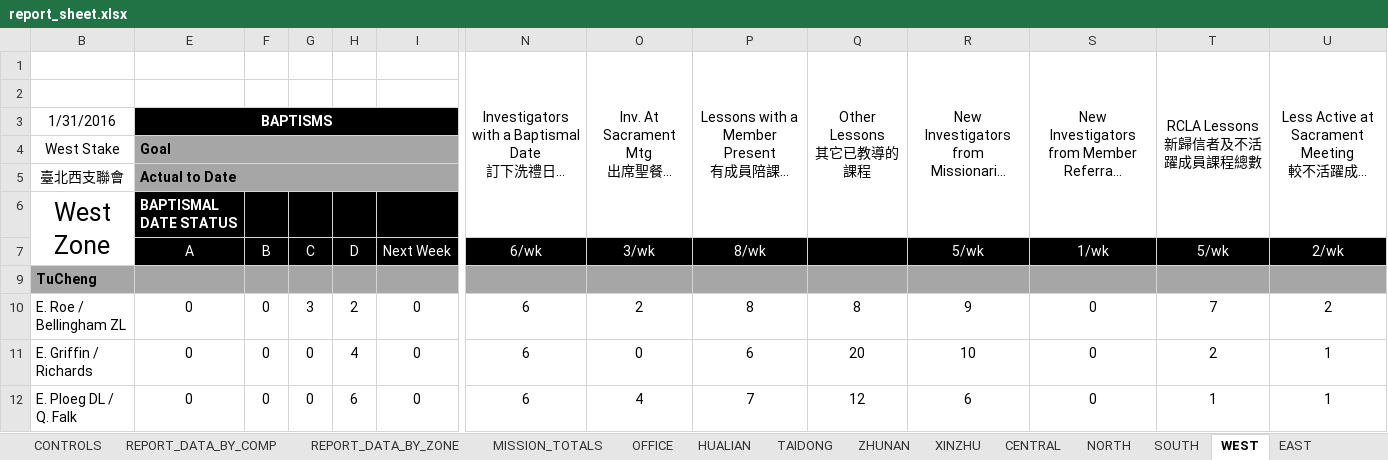
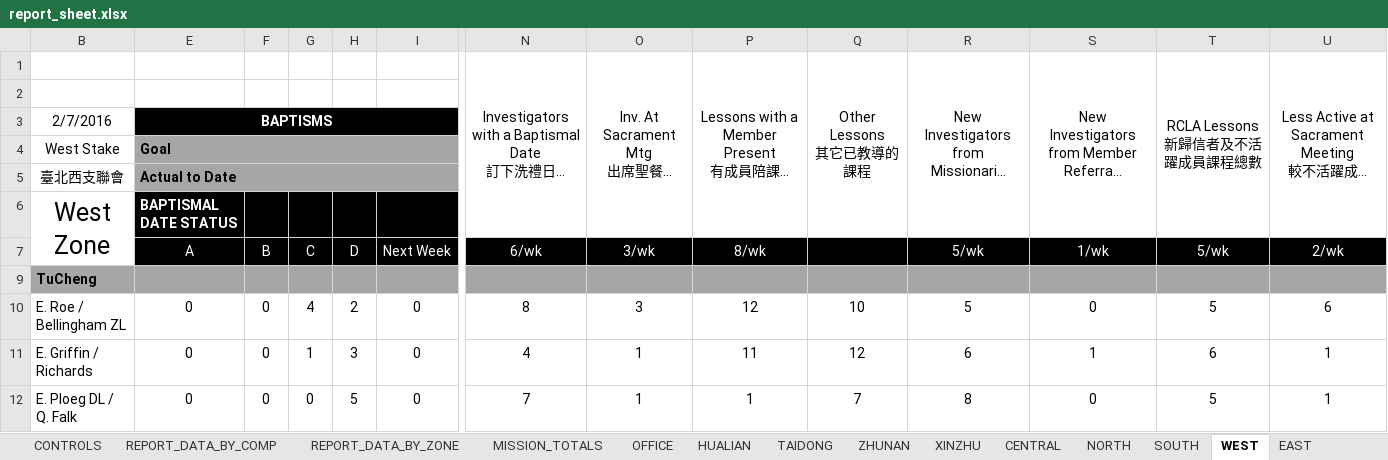
Before and after one commit to taiwantaipeimission/ARPS, an Excel workbook: report/Debug/report_sheet.xlsx, sheet WEST, drawn as a sheet; only a part is shown, gaps mark what is left out; long unchanged cells end in …; values as stored, in another font and other column widths than the file's, no borders; conditional formats not drawn; the diff covers the shown part only; the diff names each change by its address in the sheet, - before the commit and + after, or states it on an @@ line.

```diff
--- a/report/Debug/report_sheet.xlsx (sheet WEST)
+++ b/report/Debug/report_sheet.xlsx (sheet WEST)
-B3: 1/31/2016
+B3: 2/7/2016
-G10 (C): 3
+G10 (C): 4
-N10 (6/wk): 6
+N10 (6/wk): 8
-O10 (3/wk): 2
+O10 (3/wk): 3
-P10 (8/wk): 8
+P10 (8/wk): 12
-Q10: 8
+Q10: 10
-R10 (5/wk): 9
+R10 (5/wk): 5
-T10 (5/wk): 7
+T10 (5/wk): 5
-U10 (2/wk): 2
+U10 (2/wk): 6
-G11 (C): 0
+G11 (C): 1
-H11 (D): 4
+H11 (D): 3
-N11 (6/wk): 6
+N11 (6/wk): 4
-O11 (3/wk): 0
+O11 (3/wk): 1
-P11 (8/wk): 6
+P11 (8/wk): 11
-Q11: 20
+Q11: 12
-R11 (5/wk): 10
+R11 (5/wk): 6
-S11 (1/wk): 0
+S11 (1/wk): 1
-T11 (5/wk): 2
+T11 (5/wk): 6
-H12 (D): 6
+H12 (D): 5
-N12 (6/wk): 6
+N12 (6/wk): 7
-O12 (3/wk): 4
+O12 (3/wk): 1
-P12 (8/wk): 7
+P12 (8/wk): 1
-Q12: 12
+Q12: 7
-R12 (5/wk): 6
+R12 (5/wk): 8
-T12 (5/wk): 1
+T12 (5/wk): 5
```
Also changed, not shown: 6 added rows, 6 removed rows and 75 edited cells elsewhere in this sheet, sheet REPORT_DATA_BY_COMP, sheet MISSION_TOTALS, sheet TAOYUAN, sheet EAST, sheet XINZHU, sheet CENTRAL, 8 more sheets, formulas that keep their value, hidden cells, 38 other files.
